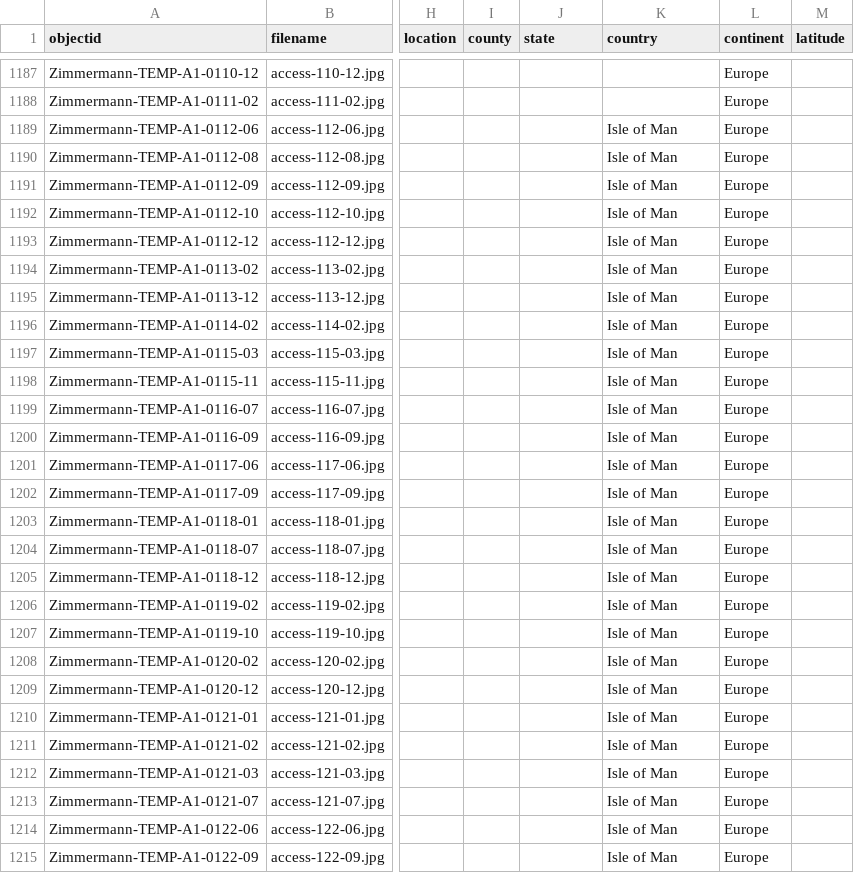
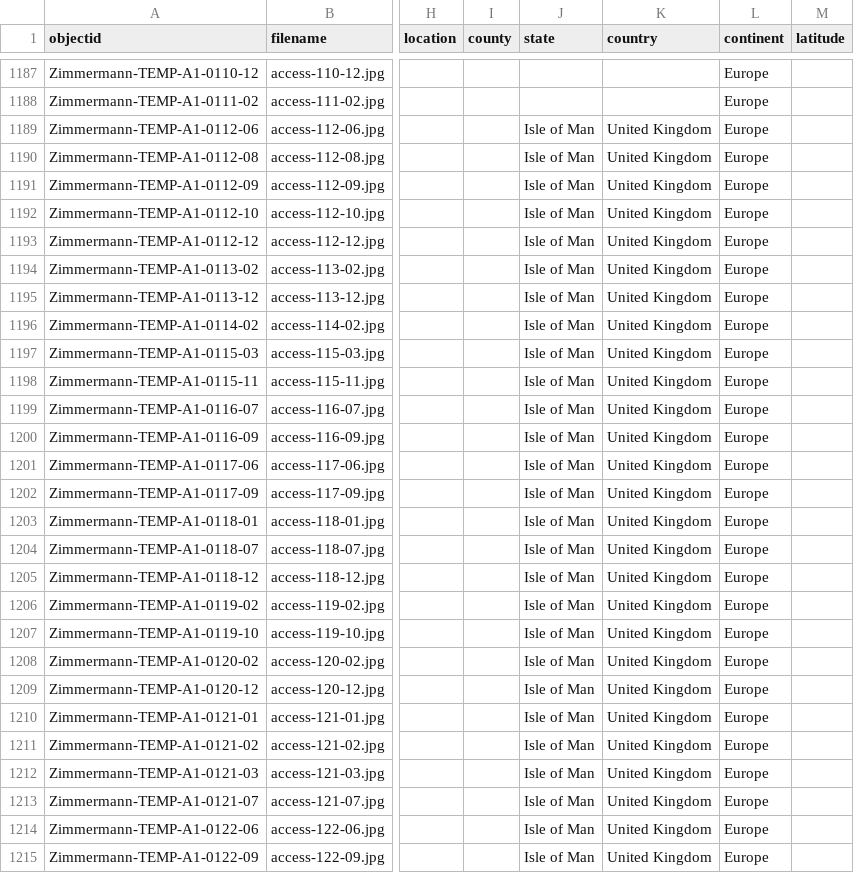
Before and after one commit to railphotoart/karl-zimmermann-review, a CSV file: _data/karl-zimmermann-data.csv, drawn as a sheet; only a part is shown, gaps mark what is left out; the diff covers the shown part only; the diff names each change by its address in the sheet, - before the commit and + after, or states it on an @@ line.

Commit message:
Add files via upload
fixed UK terms

```diff
--- a/_data/karl-zimmermann-data.csv
+++ b/_data/karl-zimmermann-data.csv
-J1189:J1215 (state): (empty)
+J1189:J1215 (state): Isle of Man
-K1189:K1215 (country): Isle of Man
+K1189:K1215 (country): United Kingdom
```
Also changed, not shown: 70 edited cells elsewhere in this file.
